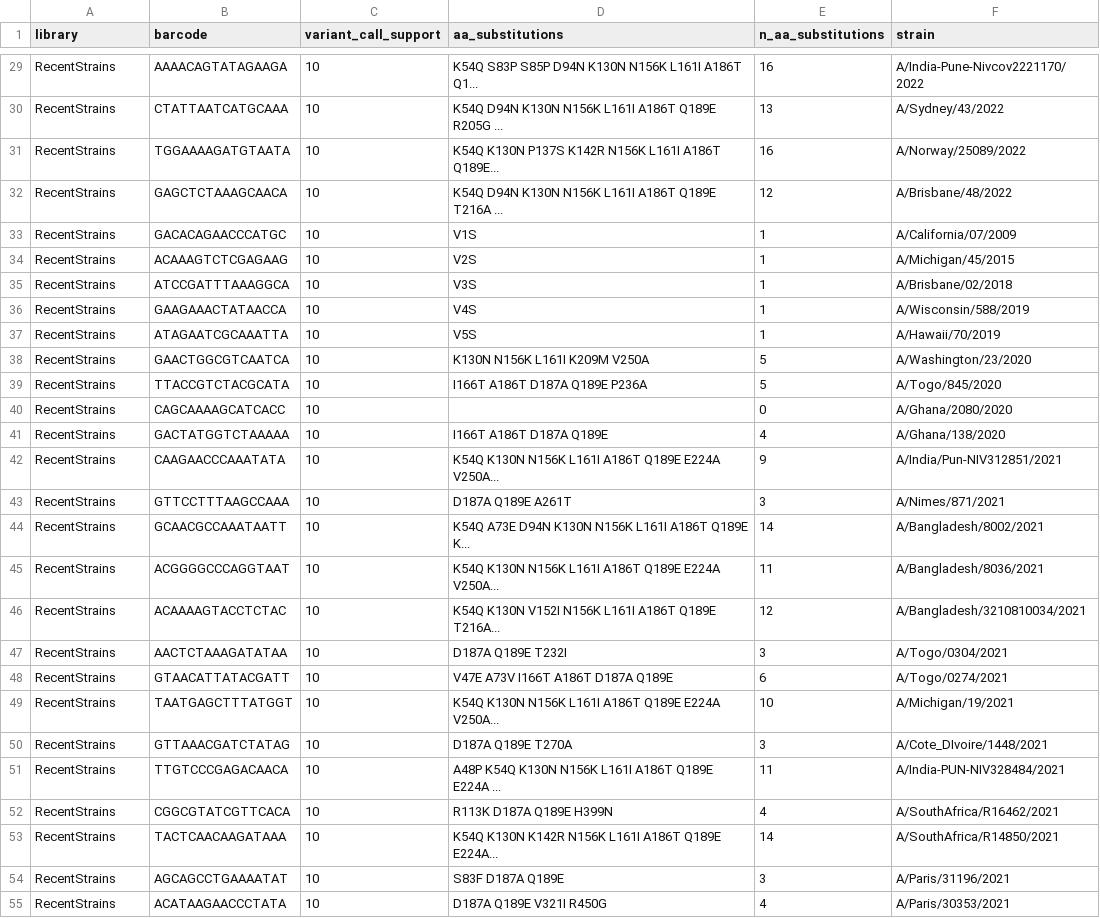
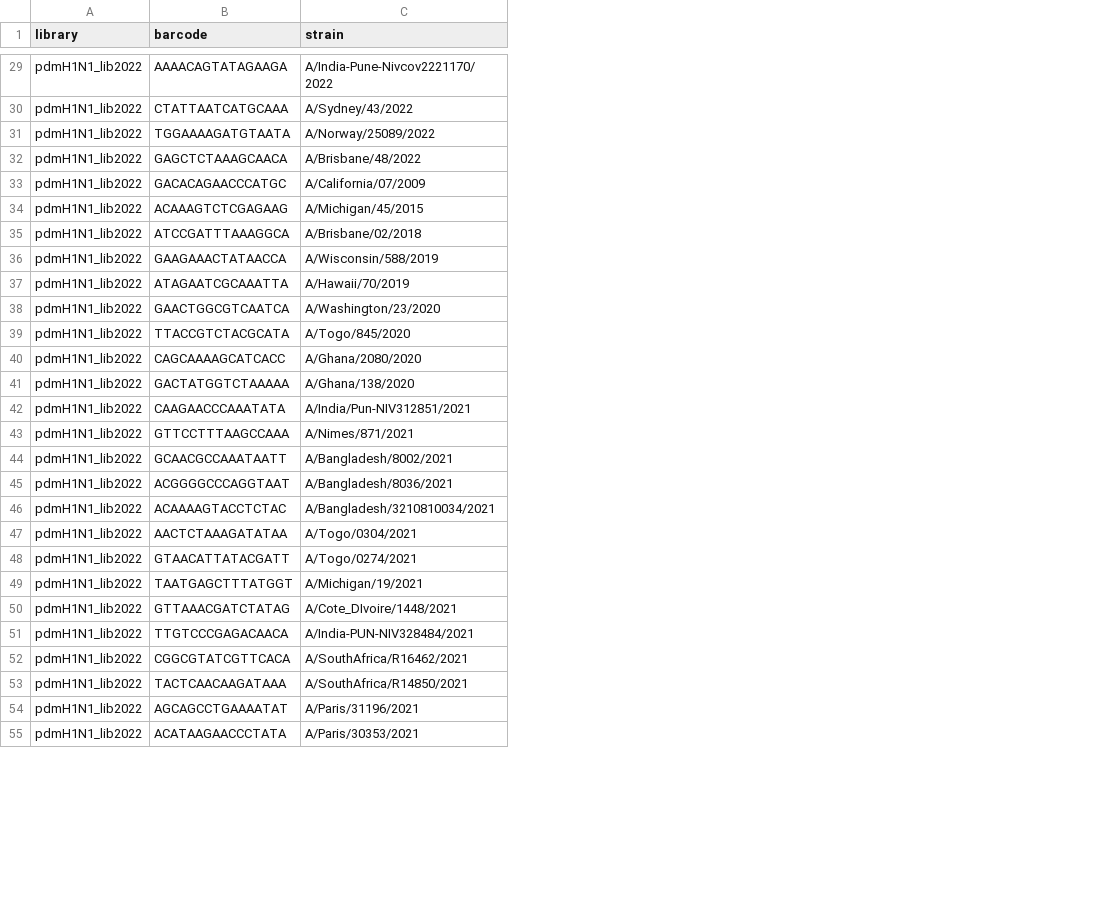
Before and after one commit to jbloomlab/seqneut-pipeline, a CSV file: data/strain_to_barcode.csv, drawn as a sheet; only a part is shown, gaps mark what is left out; the diff covers the shown part only; the diff names each change by its address in the sheet, - before the commit and + after, or states it on an @@ line.

```diff
--- a/data/strain_to_barcode.csv
+++ b/data/strain_to_barcode.csv
-column C (variant_call_support), rows 29-55: all 10
-column D (aa_substitutions), rows 29-55: K54Q S83P S85P D94N K130N N156K L161I A186T Q1... | K54Q D94N K130N N156K L161I A186T Q189E R205G ... | K54Q K130N P137S K142R N156K L161I A186T Q189E... | K54Q D94N K130N N156K L161I A186T Q189E T216A ... | V1S | V2S | V3S | V4S | V5S | K130N N156K L161I K209M V250A | I166T A186T D187A Q189E P236A |  | I166T A186T D187A Q189E | K54Q K130N N156K L161I A186T Q189E E224A V250A... | D187A Q189E A261T | K54Q A73E D94N K130N N156K L161I A186T Q189E K... | K54Q K130N N156K L161I A186T Q189E E224A V250A... | K54Q K130N V152I N156K L161I A186T Q189E T216A... | D187A Q189E T232I | V47E A73V I166T A186T D187A Q189E | K54Q K130N N156K L161I A186T Q189E E224A V250A... | D187A Q189E T270A | A48P K54Q K130N N156K L161I A186T Q189E E224A ... | R113K D187A Q189E H399N | K54Q K130N K142R N156K L161I A186T Q189E E224A... | S83F D187A Q189E | D187A Q189E V321I R450G
-column E (n_aa_substitutions), rows 29-55: 16 | 13 | 16 | 12 | 1 | 1 | 1 | 1 | 1 | 5 | 5 | 0 | 4 | 9 | 3 | 14 | 11 | 12 | 3 | 6 | 10 | 3 | 11 | 4 | 14 | 3 | 4
-A29:A55 (library): RecentStrains
+A29:A55 (library): pdmH1N1_lib2022
```
Also changed, not shown: 86 edited cells elsewhere in this file, data/barcode_runs.csv, data/neutralization_standards.csv, 3 other files.
